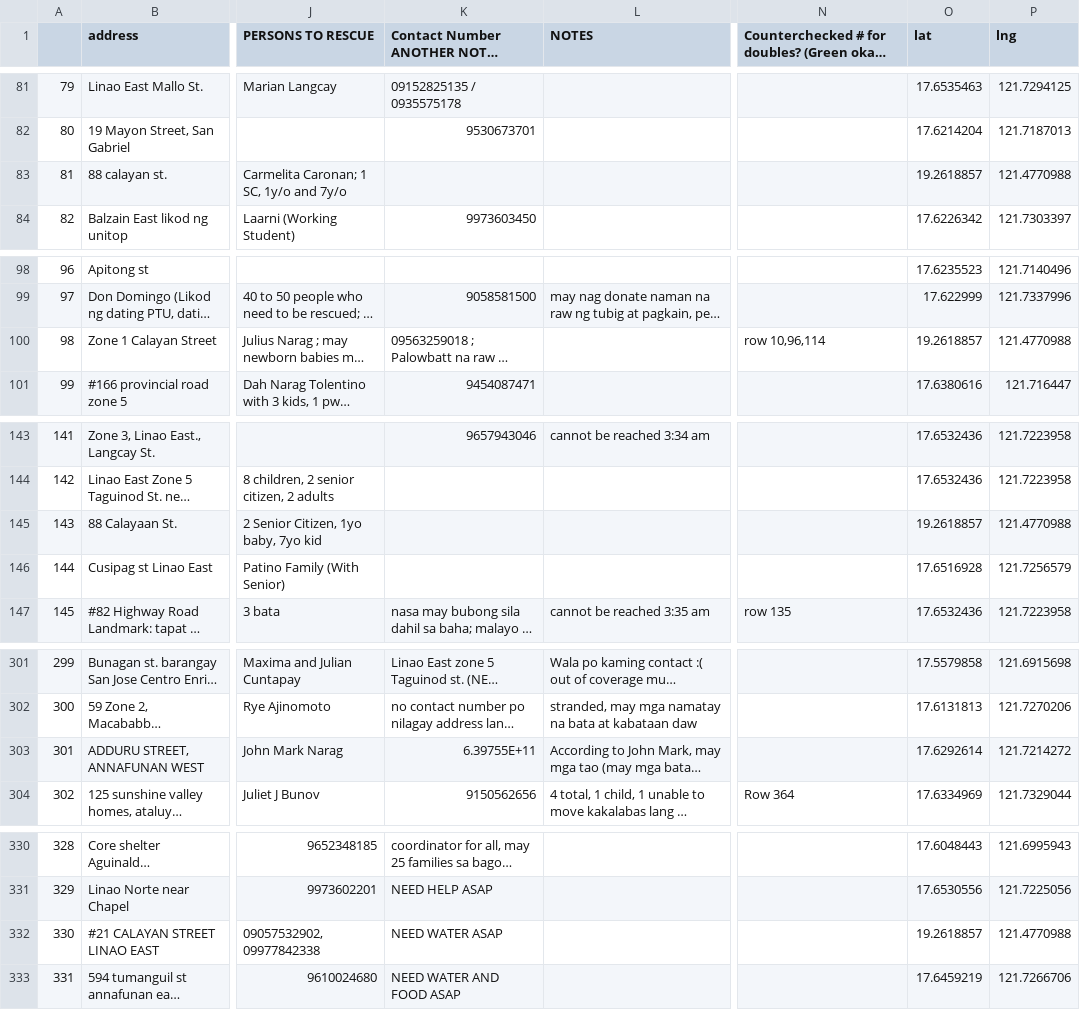
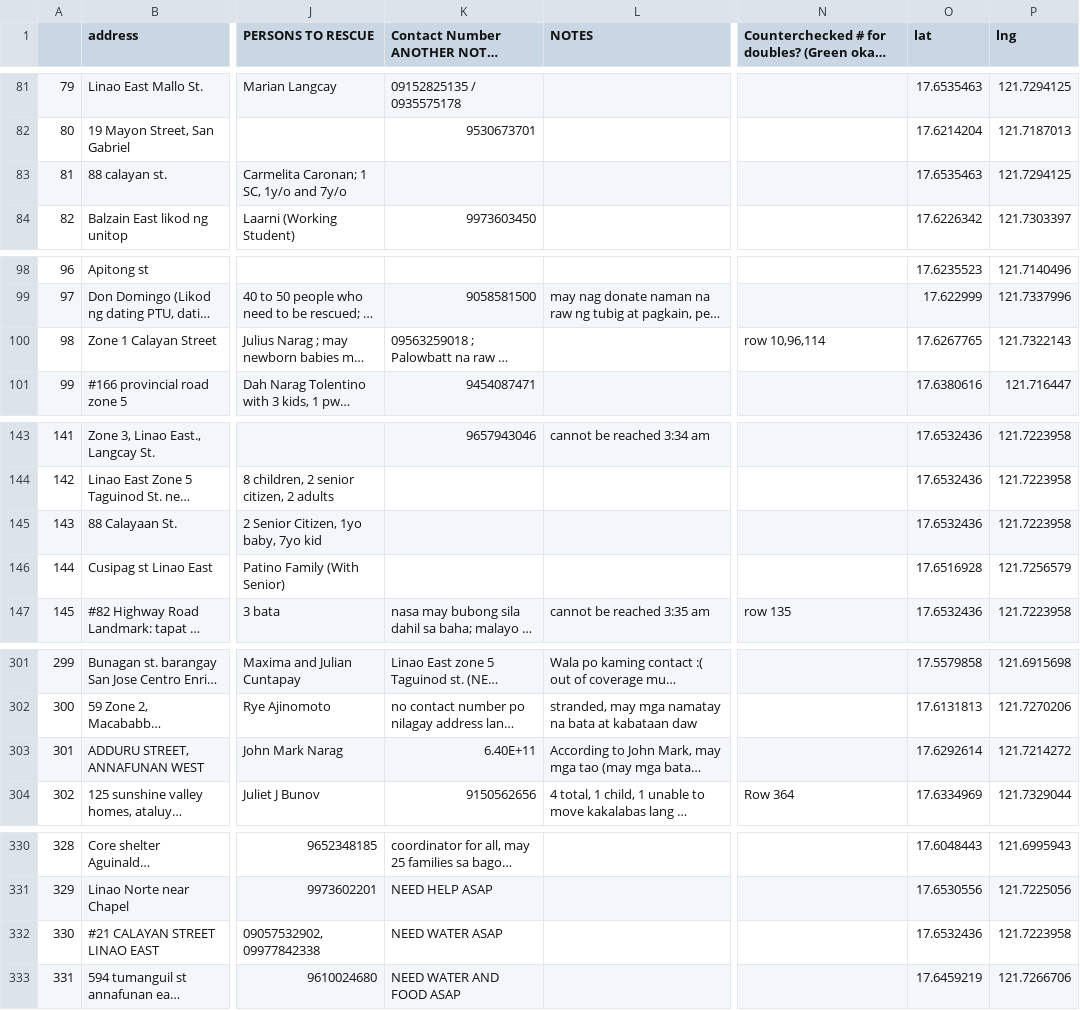
Before and after one commit to magoanalytics/cagayan-rescue-mapping, a CSV file: tuguegeocoded_locations_v2.csv, drawn as a sheet; only a part is shown, gaps mark what is left out; long unchanged cells end in …; the diff names each change by its address in the sheet, - before the commit and + after, or states it on an @@ line.

Commit message:
Added other Cagayan Regions

```diff
--- a/tuguegeocoded_locations_v2.csv
+++ b/tuguegeocoded_locations_v2.csv
-O83 (lat): 19.2618857
+O83 (lat): 17.6535463
-P83 (lng): 121.4770988
+P83 (lng): 121.7294125
-O100 (lat): 19.2618857
+O100 (lat): 17.6267765
-P100 (lng): 121.4770988
+P100 (lng): 121.7322143
-O145 (lat): 19.2618857
+O145 (lat): 17.6532436
-P145 (lng): 121.4770988
+P145 (lng): 121.7223958
-K303: 6.39755E+11
+K303: 6.40E+11
-O332 (lat): 19.2618857
+O332 (lat): 17.6532436
-P332 (lng): 121.4770988
+P332 (lng): 121.7223958
```
Also changed, not shown: 12 other files.
